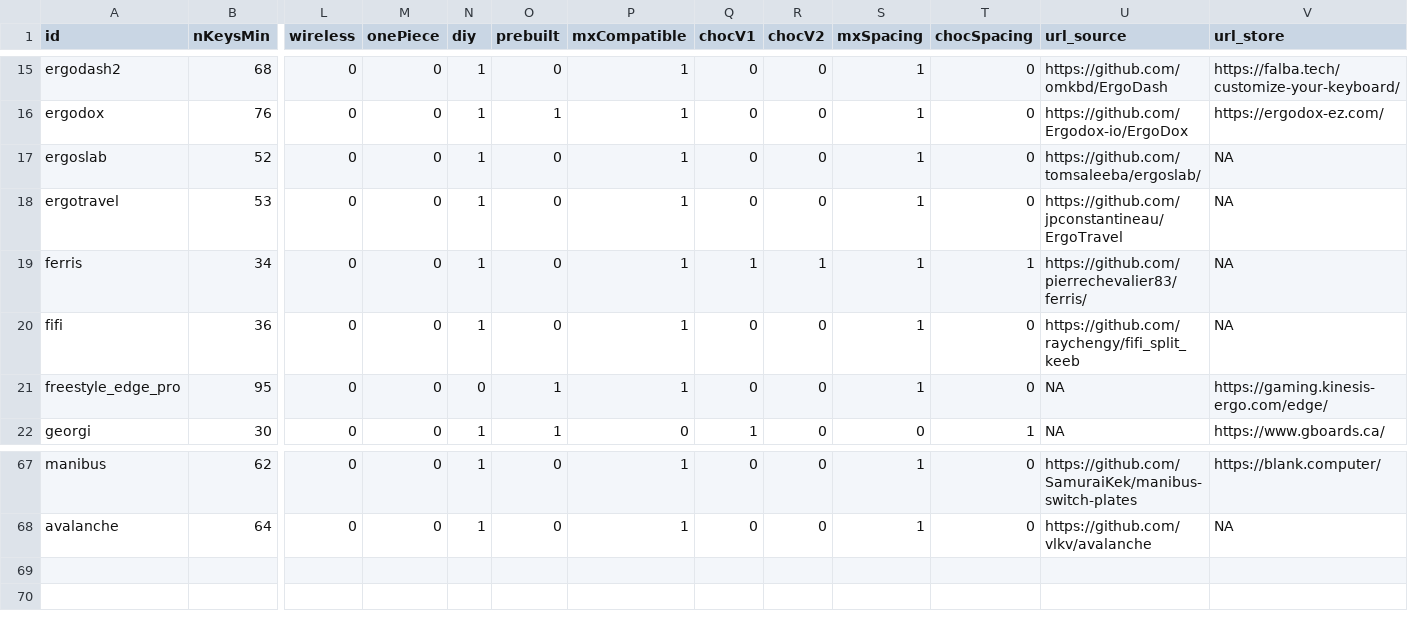
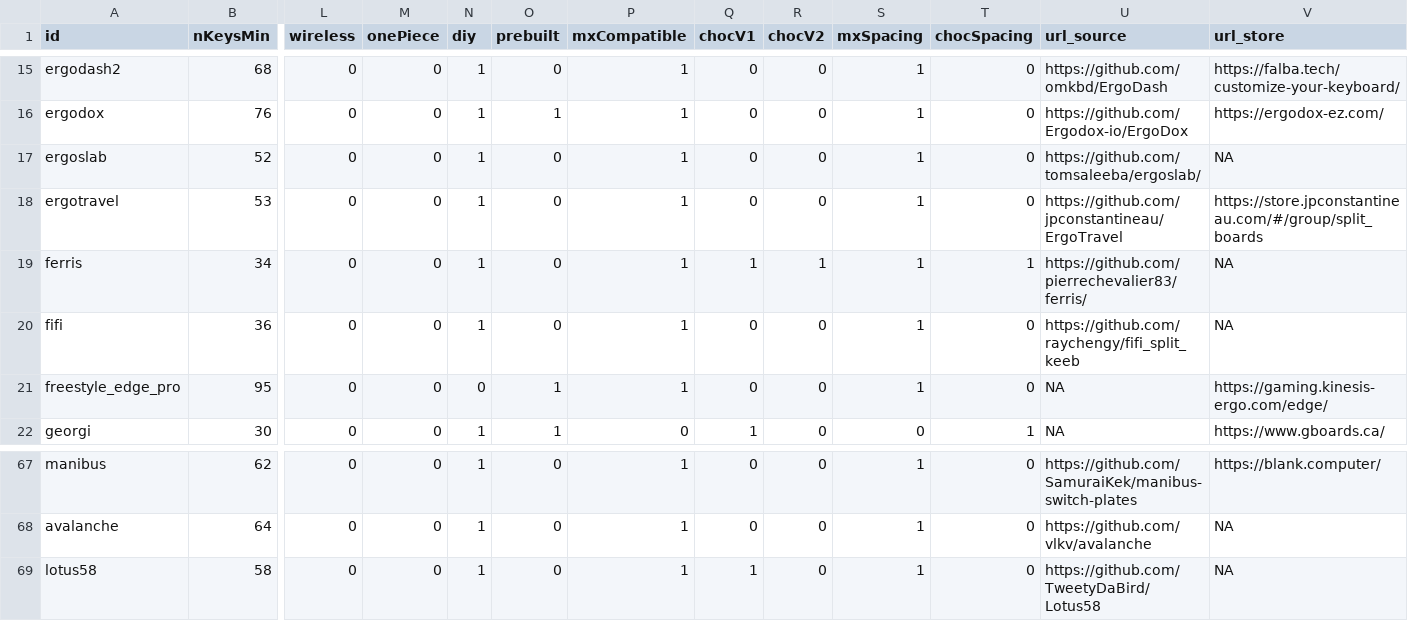
Before and after one commit to jhelvy/splitKbCompare, a CSV file: keyboards.csv, drawn as a sheet; only a part is shown, gaps mark what is left out; rows hold the shown columns only; the diff names each change by its address in the sheet, - before the commit and + after, or states it on an @@ line.

```diff
--- a/keyboards.csv
+++ b/keyboards.csv
-V18 (url_store): NA
+V18 (url_store): https://store.jpconstantineau.com/#/group/split_boards
+row 69: lotus58 | 58 | 0 | 0 | 1 | 0 | 1 | 1 | 0 | 1 | 0 | https://github.com/TweetyDaBird/Lotus58 | NA
```
Also changed, not shown: 3 other files.
